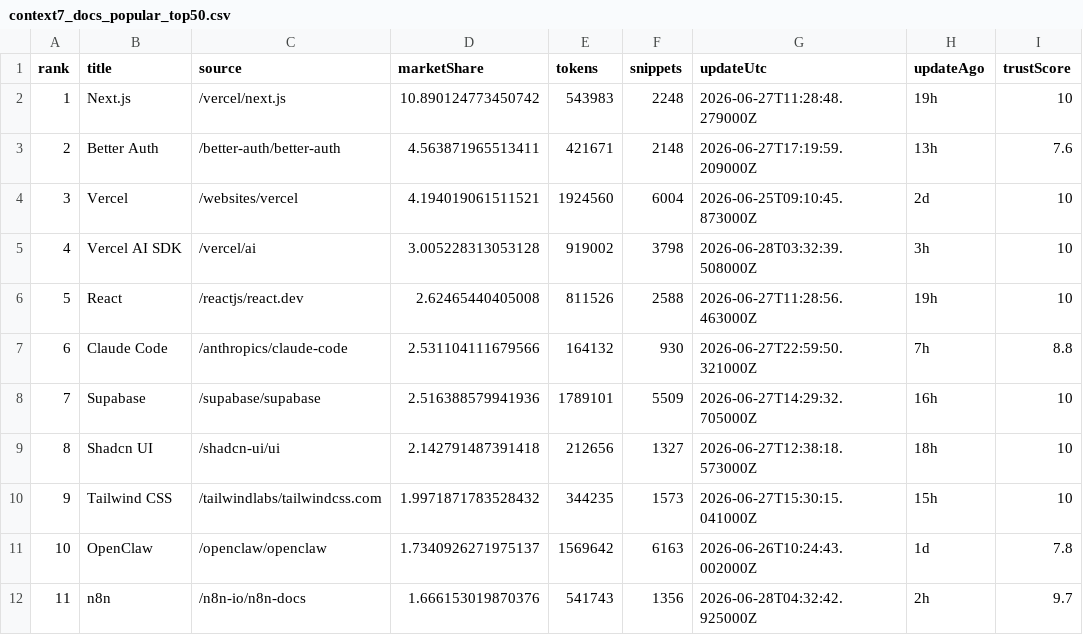
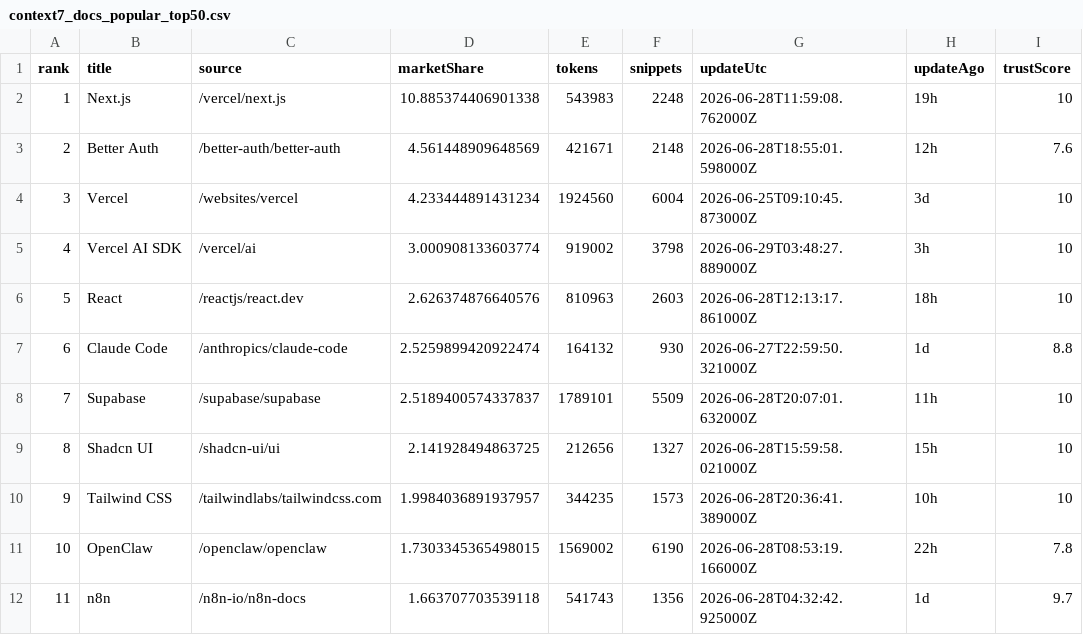
Before and after one commit to LouisLau-art/multi-agent-skills-catalog, a CSV file: docs/data/context7_docs_popular_top50.csv, drawn as a sheet; only a part is shown; the diff covers the shown part only; the diff names each change by its address in the sheet, - before the commit and + after, or states it on an @@ line.

```diff
--- a/docs/data/context7_docs_popular_top50.csv
+++ b/docs/data/context7_docs_popular_top50.csv
-D2 (marketShare): 10.890124773450742
+D2 (marketShare): 10.885374406901338
-G2 (updateUtc): 2026-06-27T11:28:48.279000Z
+G2 (updateUtc): 2026-06-28T11:59:08.762000Z
-D3 (marketShare): 4.563871965513411
+D3 (marketShare): 4.561448909648569
-G3 (updateUtc): 2026-06-27T17:19:59.209000Z
+G3 (updateUtc): 2026-06-28T18:55:01.598000Z
-H3 (updateAgo): 13h
+H3 (updateAgo): 12h
-D4 (marketShare): 4.194019061511521
+D4 (marketShare): 4.233444891431234
-H4 (updateAgo): 2d
+H4 (updateAgo): 3d
-D5 (marketShare): 3.005228313053128
+D5 (marketShare): 3.000908133603774
-G5 (updateUtc): 2026-06-28T03:32:39.508000Z
+G5 (updateUtc): 2026-06-29T03:48:27.889000Z
-D6 (marketShare): 2.62465440405008
+D6 (marketShare): 2.626374876640576
-E6 (tokens): 811526
+E6 (tokens): 810963
-F6 (snippets): 2588
+F6 (snippets): 2603
-G6 (updateUtc): 2026-06-27T11:28:56.463000Z
+G6 (updateUtc): 2026-06-28T12:13:17.861000Z
-H6 (updateAgo): 19h
+H6 (updateAgo): 18h
-D7 (marketShare): 2.531104111679566
+D7 (marketShare): 2.5259899420922474
-H7 (updateAgo): 7h
+H7 (updateAgo): 1d
-D8 (marketShare): 2.516388579941936
+D8 (marketShare): 2.5189400574337837
-G8 (updateUtc): 2026-06-27T14:29:32.705000Z
+G8 (updateUtc): 2026-06-28T20:07:01.632000Z
-H8 (updateAgo): 16h
+H8 (updateAgo): 11h
-D9 (marketShare): 2.142791487391418
+D9 (marketShare): 2.141928494863725
-G9 (updateUtc): 2026-06-27T12:38:18.573000Z
+G9 (updateUtc): 2026-06-28T15:59:58.021000Z
-H9 (updateAgo): 18h
+H9 (updateAgo): 15h
-D10 (marketShare): 1.9971871783528432
+D10 (marketShare): 1.9984036891937957
-G10 (updateUtc): 2026-06-27T15:30:15.041000Z
+G10 (updateUtc): 2026-06-28T20:36:41.389000Z
-H10 (updateAgo): 15h
+H10 (updateAgo): 10h
-D11 (marketShare): 1.7340926271975137
+D11 (marketShare): 1.7303345365498015
-E11 (tokens): 1569642
+E11 (tokens): 1569002
-F11 (snippets): 6163
+F11 (snippets): 6190
-G11 (updateUtc): 2026-06-26T10:24:43.002000Z
+G11 (updateUtc): 2026-06-28T08:53:19.166000Z
-H11 (updateAgo): 1d
+H11 (updateAgo): 22h
-D12 (marketShare): 1.666153019870376
+D12 (marketShare): 1.663707703539118
-H12 (updateAgo): 2h
+H12 (updateAgo): 1d
```
Also changed, not shown: 1 added row, 1 removed row and 98 edited cells elsewhere in this file, docs/data/skills_sh_all_time_top2000.csv, 5 other files.
